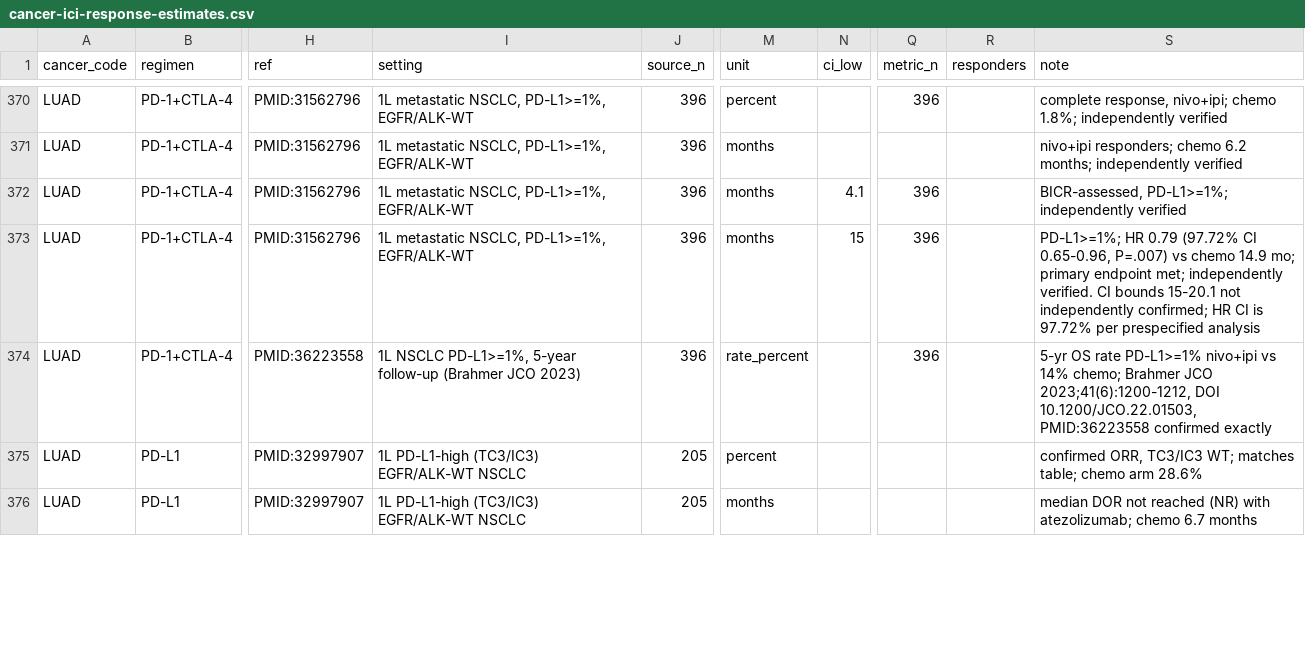
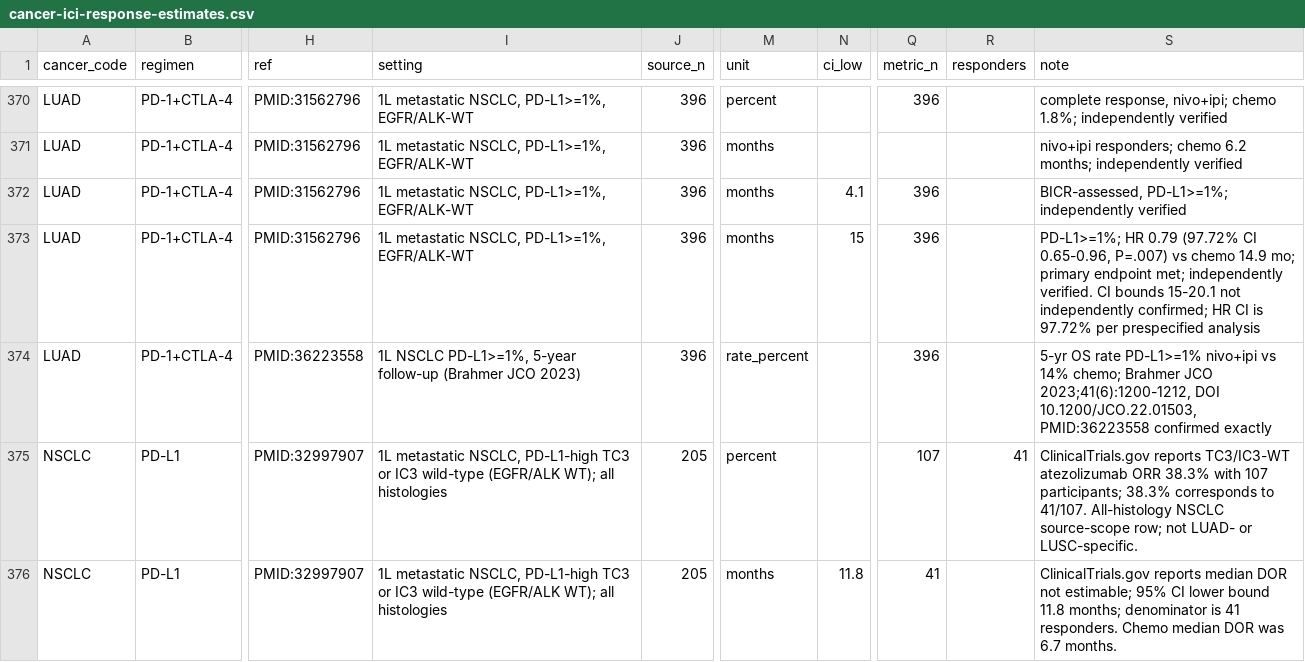
Before and after one commit to pirl-unc/oncodata, a CSV file: oncoref/data/cancer-ici-response-estimates.csv, drawn as a sheet; only a part is shown, gaps mark what is left out; the diff covers the shown part only; the diff names each change by its address in the sheet, - before the commit and + after, or states it on an @@ line.

Commit message:
Source-scope IMpower110 NSCLC PD-L1 evidence

```diff
--- a/oncoref/data/cancer-ici-response-estimates.csv
+++ b/oncoref/data/cancer-ici-response-estimates.csv
-A375:A376 (cancer_code): LUAD
+A375:A376 (cancer_code): NSCLC
-I375:I376 (setting): 1L PD-L1-high (TC3/IC3) EGFR/ALK-WT NSCLC
+I375:I376 (setting): 1L metastatic NSCLC, PD-L1-high TC3 or IC3 wild-type (EGFR/ALK WT); all histologies
-Q375 (metric_n): (empty)
+Q375 (metric_n): 107
-R375 (responders): (empty)
+R375 (responders): 41
-S375 (note): confirmed ORR, TC3/IC3 WT; matches table; chemo arm 28.6%
+S375 (note): ClinicalTrials.gov reports TC3/IC3-WT atezolizumab ORR 38.3% with 107 participants; 38.3% corresponds to 41/107. All-histology NSCLC source-scope row; not LUAD- or LUSC-specific.
-N376 (ci_low): (empty)
+N376 (ci_low): 11.8
-Q376 (metric_n): (empty)
+Q376 (metric_n): 41
-S376 (note): median DOR not reached (NR) with atezolizumab; chemo 6.7 months
+S376 (note): ClinicalTrials.gov reports median DOR not estimable; 95% CI lower bound 11.8 months; denominator is 41 responders. Chemo median DOR was 6.7 months.
```
Also changed, not shown: 4 removed rows and 9 edited cells elsewhere in this file, oncoref/data/cancer-ici-response.csv, oncoref/data/cancer-type-registry.csv, 5 other files.
